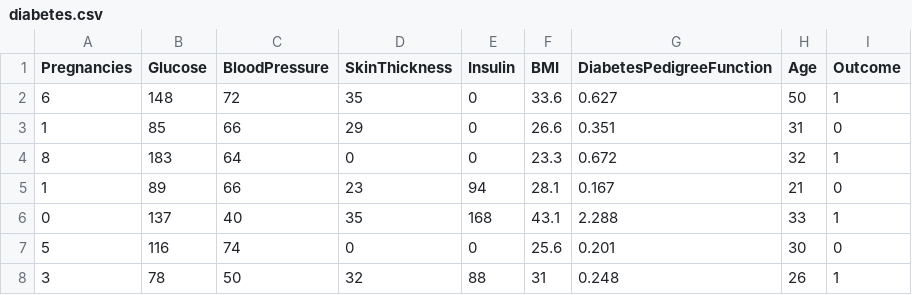
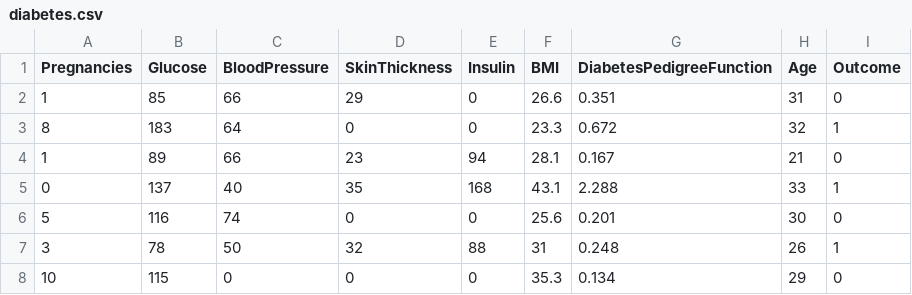
Before and after one commit to AbeHandler/everything, a CSV file: teaching/4604V2021/notebooks/diabetes.csv, drawn as a sheet; only a part is shown; the shorter side is filled out with more unchanged rows; the diff names each change by its address in the sheet, - before the commit and + after, or states it on an @@ line.

```diff
--- a/teaching/4604V2021/notebooks/diabetes.csv
+++ b/teaching/4604V2021/notebooks/diabetes.csv
-row 2: 6 | 148 | 72 | 35 | 0 | 33.6 | 0.627 | 50 | 1
```
Also changed, not shown: 4 other files.
